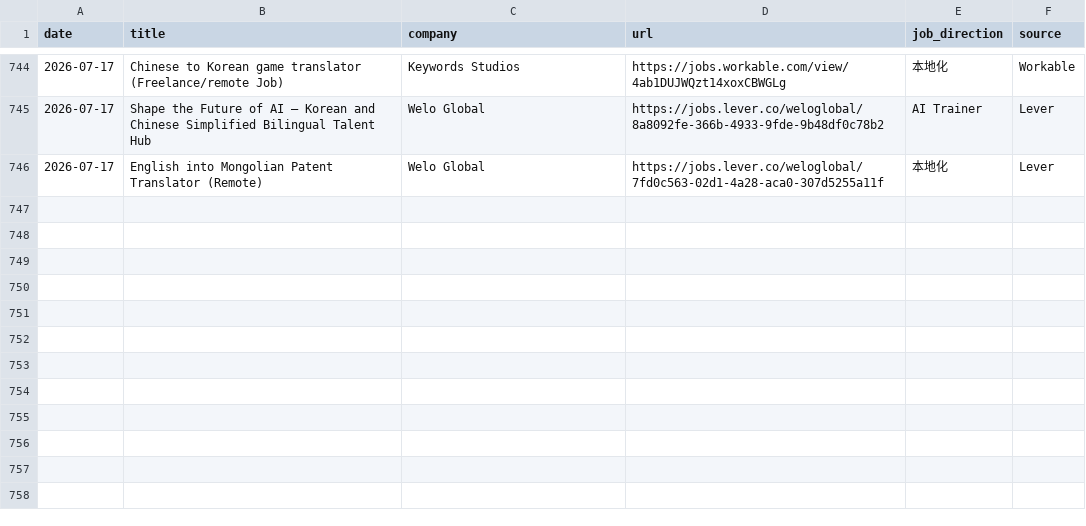
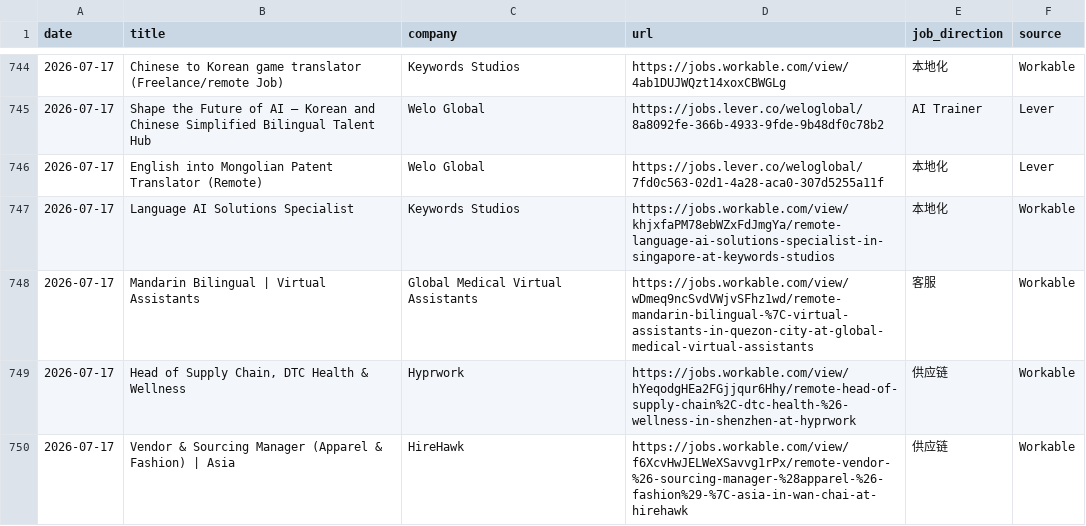
Before and after one commit to LiuKay/find_work, a TSV file: job-picks/seen-jobs.tsv, drawn as a sheet; only a part is shown, gaps mark what is left out.

Commit message:
chore: expand 2026-07-17 job picks

```diff
--- a/job-picks/seen-jobs.tsv
+++ b/job-picks/seen-jobs.tsv
@@ -746 +746,5 @@ date	title	company	url	job_direction	source
 2026-07-17	English into Mongolian Patent Translator (Remote)	Welo Global	https://jobs.lever.co/weloglobal/7fd0c563-02d1-4a28-aca0-307d5255a11f	本地化	Lever
+2026-07-17	Language AI Solutions Specialist	Keywords Studios	https://jobs.workable.com/view/khjxfaPM78ebWZxFdJmgYa/remote-language-ai-solutions-specialist-in-singapore-at-keywords-studios	本地化	Workable
+2026-07-17	Mandarin Bilingual | Virtual Assistants	Global Medical Virtual Assistants	https://jobs.workable.com/view/wDmeq9ncSvdVWjvSFhz1wd/remote-mandarin-bilingual-%7C-virtual-assistants-in-quezon-city-at-global-medical-virtual-assistants	客服	Workable
+2026-07-17	Head of Supply Chain, DTC Health & Wellness	Hyprwork	https://jobs.workable.com/view/hYeqodgHEa2FGjjqur6Hhy/remote-head-of-supply-chain%2C-dtc-health-%26-wellness-in-shenzhen-at-hyprwork	供应链	Workable
+2026-07-17	Vendor & Sourcing Manager (Apparel & Fashion) | Asia	HireHawk	https://jobs.workable.com/view/f6XcvHwJELWeXSavvg1rPx/remote-vendor-%26-sourcing-manager-%28apparel-%26-fashion%29-%7C-asia-in-wan-chai-at-hirehawk	供应链	Workable
```
Also changed, not shown: job-picks/bad-links.tsv, 2 other files.
